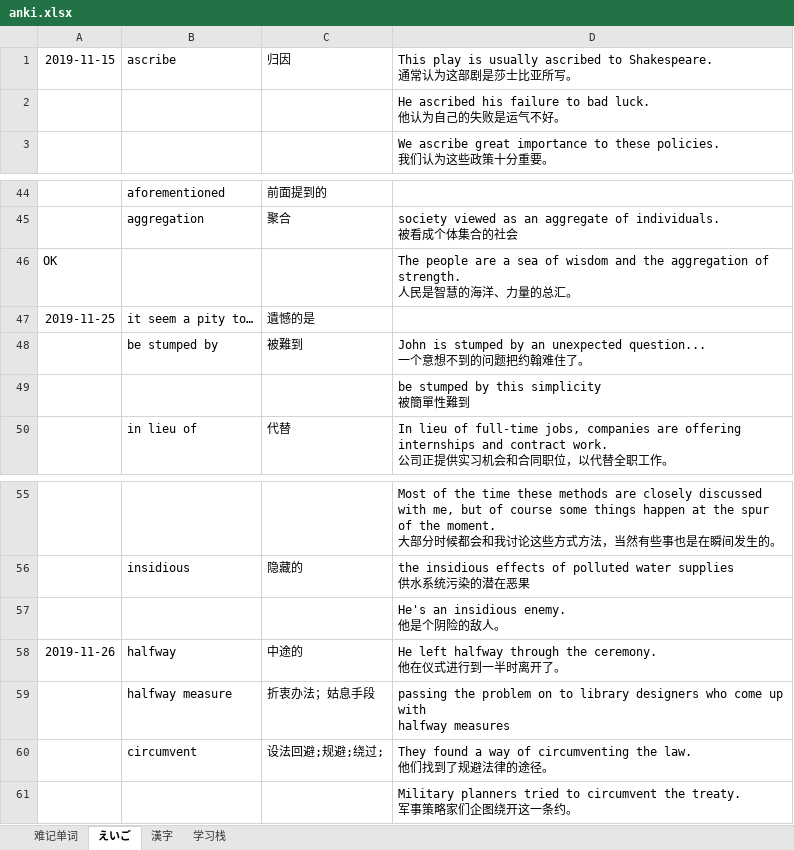
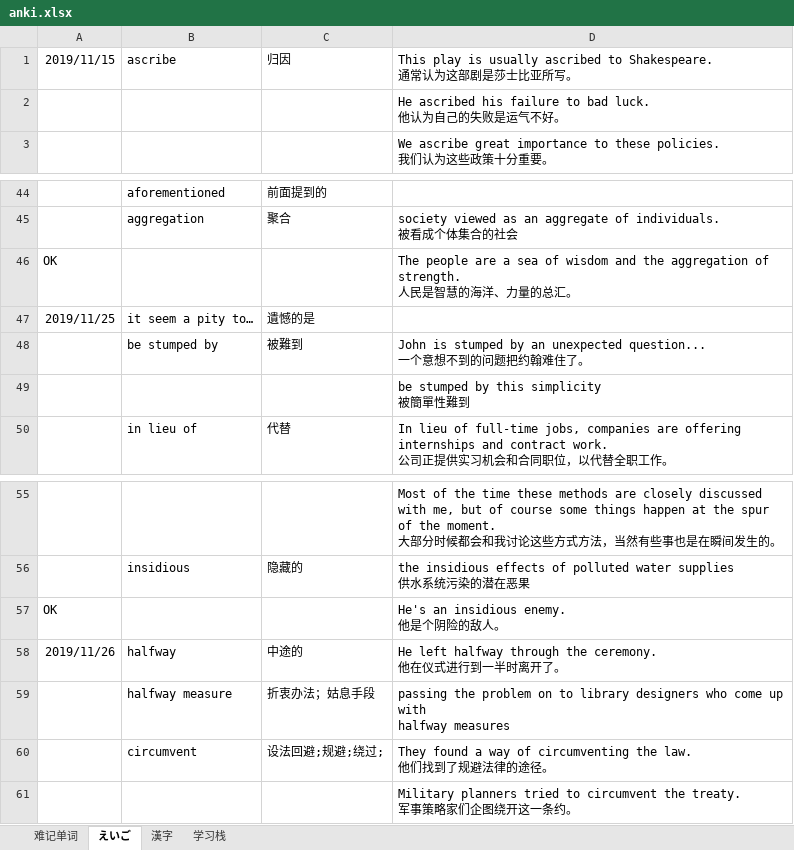
Before and after one commit to madokast/JavaLearning, an Excel workbook: Others/ANKI/anki.xlsx, sheet えいご, drawn as a sheet; only a part is shown, gaps mark what is left out; values as stored, in another font and other column widths than the file's, no borders; the diff covers the shown part only; the diff names each change by its address in the sheet, - before the commit and + after, or states it on an @@ line.

```diff
--- a/Others/ANKI/anki.xlsx (sheet えいご)
+++ b/Others/ANKI/anki.xlsx (sheet えいご)
-A1: 2019-11-15
+A1: 2019/11/15
-A47: 2019-11-25
+A47: 2019/11/25
-A57: (empty)
+A57: OK
-A58: 2019-11-26
+A58: 2019/11/26
```
Also changed, not shown: 21 added rows and 2 edited cells elsewhere in this sheet, sheet 漢字, sheet 学习栈, sheet 难记单词, charts or pictures, 22 other files.
